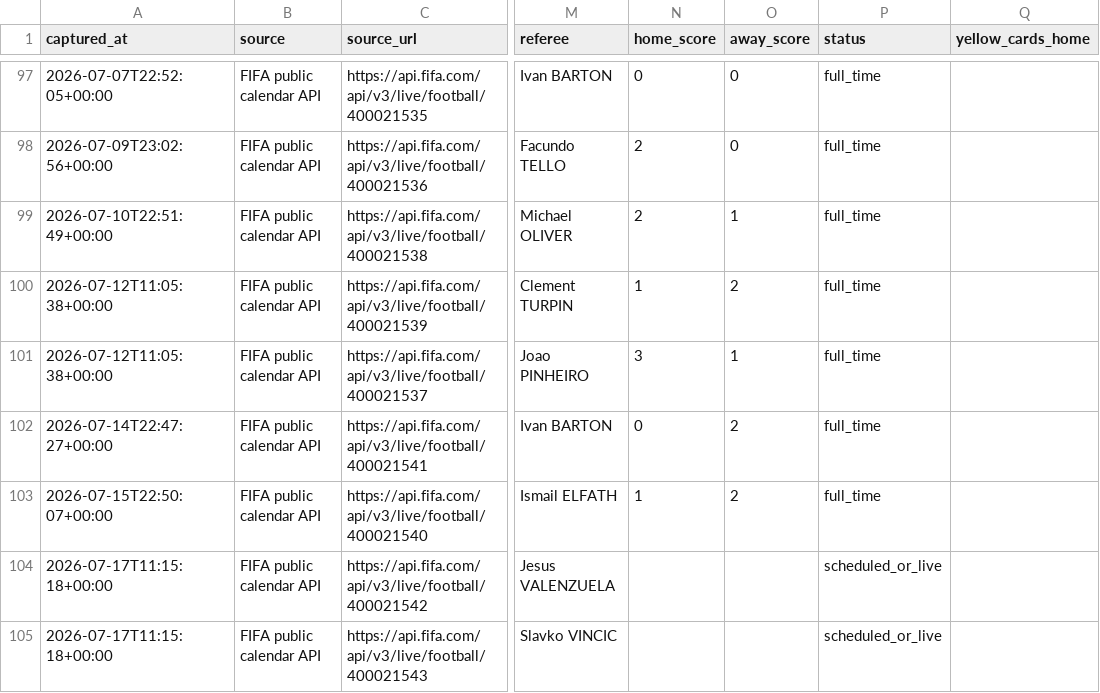
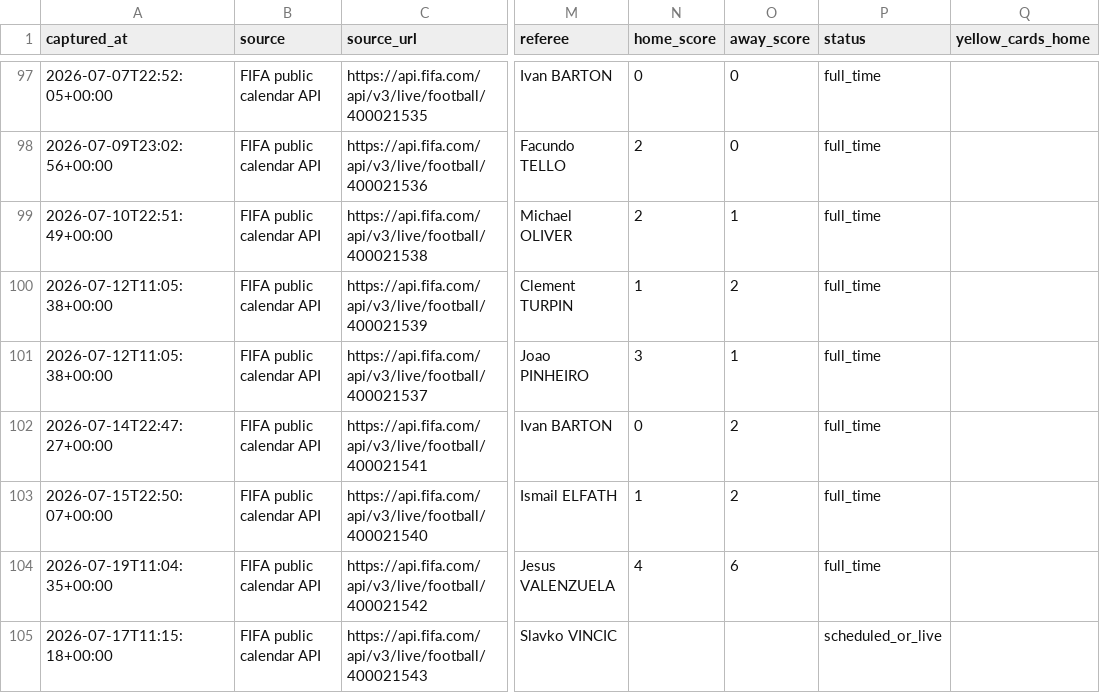
Before and after one commit to jfdconsult/jdmarket-site, a CSV file: worldcup26-engine/data/dados/BANCO_RESULTADOS_SELECOES/fifa_matchcenter_daily_matches.csv, drawn as a sheet; only a part is shown, gaps mark what is left out; the diff names each change by its address in the sheet, - before the commit and + after, or states it on an @@ line.

Commit message:
hermes: atualiza resultados FIFA na nuvem 19/07 08:05 BRT

```diff
--- a/worldcup26-engine/data/dados/BANCO_RESULTADOS_SELECOES/fifa_matchcenter_daily_matches.csv
+++ b/worldcup26-engine/data/dados/BANCO_RESULTADOS_SELECOES/fifa_matchcenter_daily_matches.csv
-A104 (captured_at): 2026-07-17T11:15:18+00:00
+A104 (captured_at): 2026-07-19T11:04:35+00:00
-N104 (home_score): (empty)
+N104 (home_score): 4
-O104 (away_score): (empty)
+O104 (away_score): 6
-P104 (status): scheduled_or_live
+P104 (status): full_time
```
Also changed, not shown: 2 other files.
